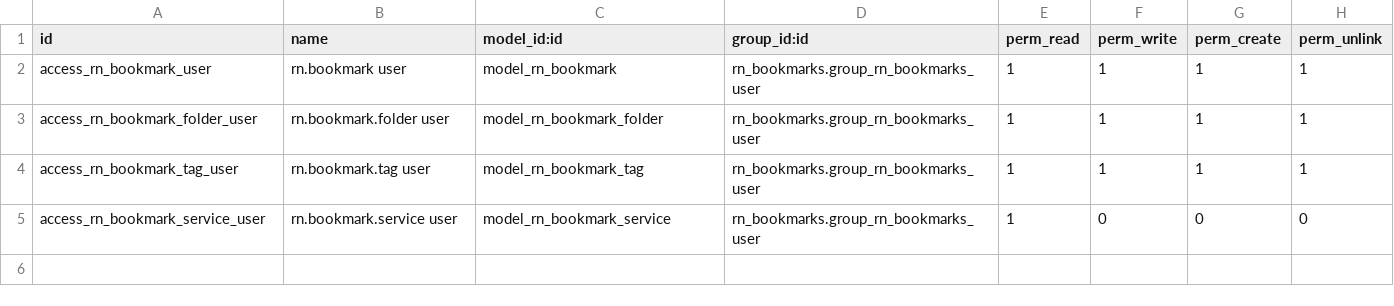
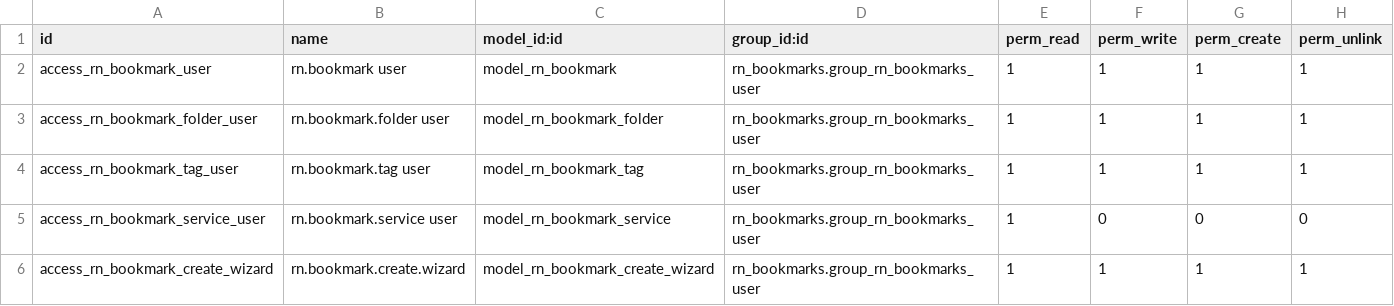
Before and after one commit to arun-narentk/armorait-odoo-apps, a CSV file: rn_bookmarks/security/ir.model.access.csv, drawn as a sheet.

Commit message:
Add bookmark wizard and commercial docs for rn_bookmarks v19.0.1.1.0.
Create Bookmark wizard for list, menu, report, and dashboard targets plus full README and docs package.

```diff
--- a/rn_bookmarks/security/ir.model.access.csv
+++ b/rn_bookmarks/security/ir.model.access.csv
@@ -5 +5,2 @@ access_rn_bookmark_tag_user,rn.bookmark.tag user,model_rn_bookmark_tag,rn_bookma
 access_rn_bookmark_service_user,rn.bookmark.service user,model_rn_bookmark_service,rn_bookmarks.group_rn_bookmarks_user,1,0,0,0
+access_rn_bookmark_create_wizard,rn.bookmark.create.wizard,model_rn_bookmark_create_wizard,rn_bookmarks.group_rn_bookmarks_user,1,1,1,1
```
Also changed, not shown: 27 other files.
